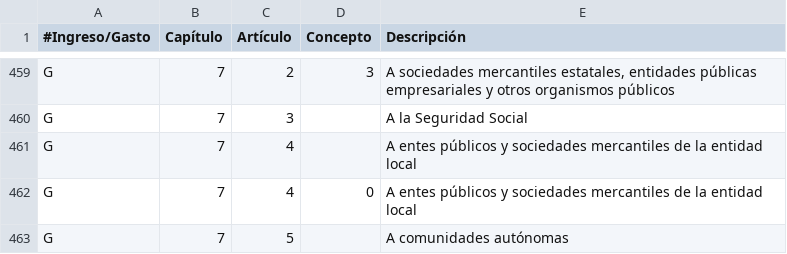
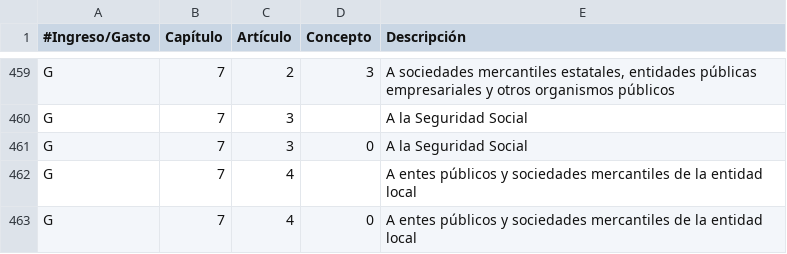
Before and after one commit to civio/presupuesto-moralzarzal, a CSV file: data/es/clasificacion_economica.csv, drawn as a sheet; only a part is shown, gaps mark what is left out; the shorter side is filled out with more unchanged rows.

Commit message:
Add missing economic code

```diff
--- a/data/es/clasificacion_economica.csv
+++ b/data/es/clasificacion_economica.csv
@@ -460,2 +460,3 @@ G,7,2,3,"A sociedades mercantiles estatales, entidades públicas empresariales y
 G,7,3,,A la Seguridad Social
+G,7,3,0,A la Seguridad Social
 G,7,4,,A entes públicos y sociedades mercantiles de la entidad local
```
